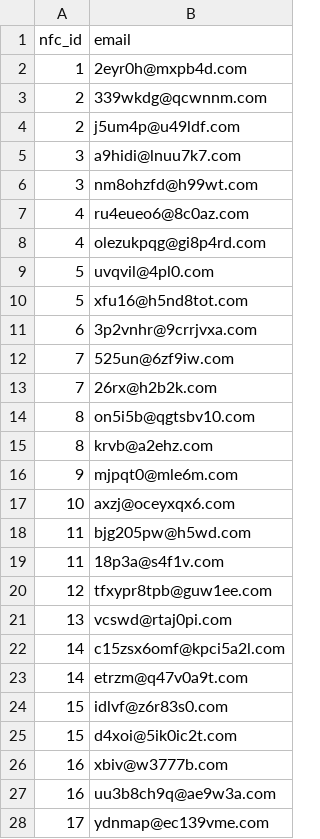
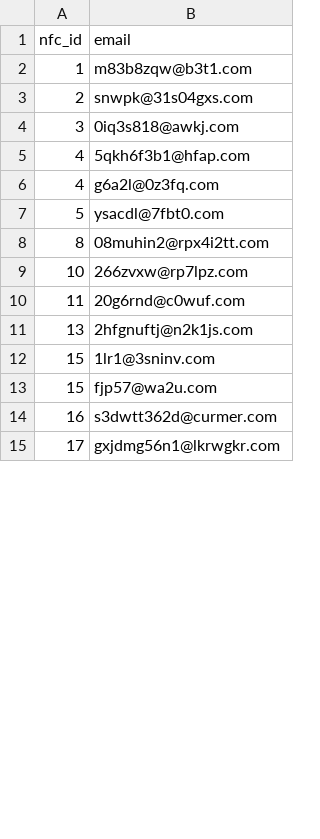
Before and after one commit to iliaspap/dataBases, a CSV file: csv/instEmail.csv, drawn as a sheet; only a part is shown; the diff covers the shown part only.

```diff
--- a/csv/instEmail.csv
+++ b/csv/instEmail.csv
@@ -1,28 +1,15 @@
 nfc_id,email
-1,2eyr0h@mxpb4d.com
-2,339wkdg@qcwnnm.com
-2,j5um4p@u49ldf.com
-3,a9hidi@lnuu7k7.com
-3,nm8ohzfd@h99wt.com
-4,ru4eueo6@8c0az.com
-4,olezukpqg@gi8p4rd.com
-5,uvqvil@4pl0.com
-5,xfu16@h5nd8tot.com
-6,3p2vnhr@9crrjvxa.com
-7,525un@6zf9iw.com
-7,26rx@h2b2k.com
-8,on5i5b@qgtsbv10.com
-8,krvb@a2ehz.com
-9,mjpqt0@mle6m.com
-10,axzj@oceyxqx6.com
-11,bjg205pw@h5wd.com
-11,18p3a@s4f1v.com
-12,tfxypr8tpb@guw1ee.com
-13,vcswd@rtaj0pi.com
-14,c15zsx6omf@kpci5a2l.com
-14,etrzm@q47v0a9t.com
-15,idlvf@z6r83s0.com
-15,d4xoi@5ik0ic2t.com
-16,xbiv@w3777b.com
-16,uu3b8ch9q@ae9w3a.com
-17,ydnmap@ec139vme.com
+1,m83b8zqw@b3t1.com
+2,snwpk@31s04gxs.com
+3,0iq3s818@awkj.com
+4,5qkh6f3b1@hfap.com
+4,g6a2l@0z3fq.com
+5,ysacdl@7fbt0.com
+8,08muhin2@rpx4i2tt.com
+10,266zvxw@rp7lpz.com
+11,20g6rnd@c0wuf.com
+13,2hfgnuftj@n2k1js.com
+15,1lr1@3sninv.com
+15,fjp57@wa2u.com
+16,s3dwtt362d@curmer.com
+17,gxjdmg56n1@lkrwgkr.com
```
Also changed, not shown: 6 added rows, 23 removed rows and 28 edited cells elsewhere in this file, csv/Customer.csv, csv/Registers.csv, 14 other files.
